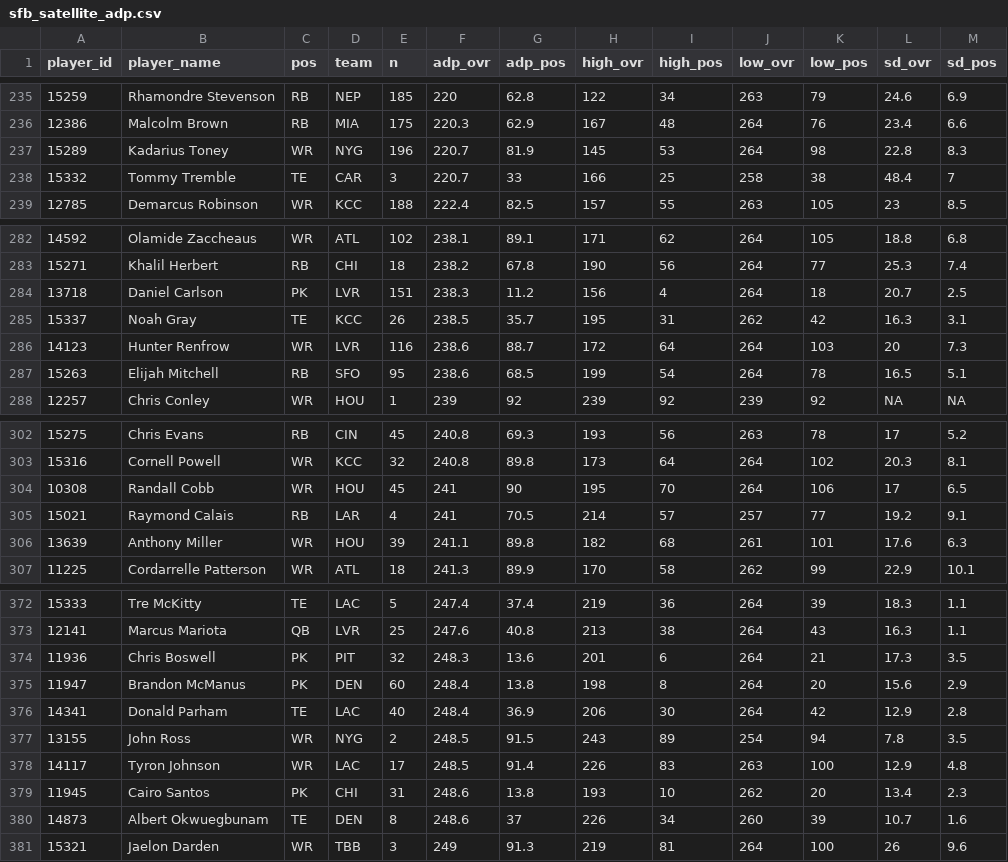
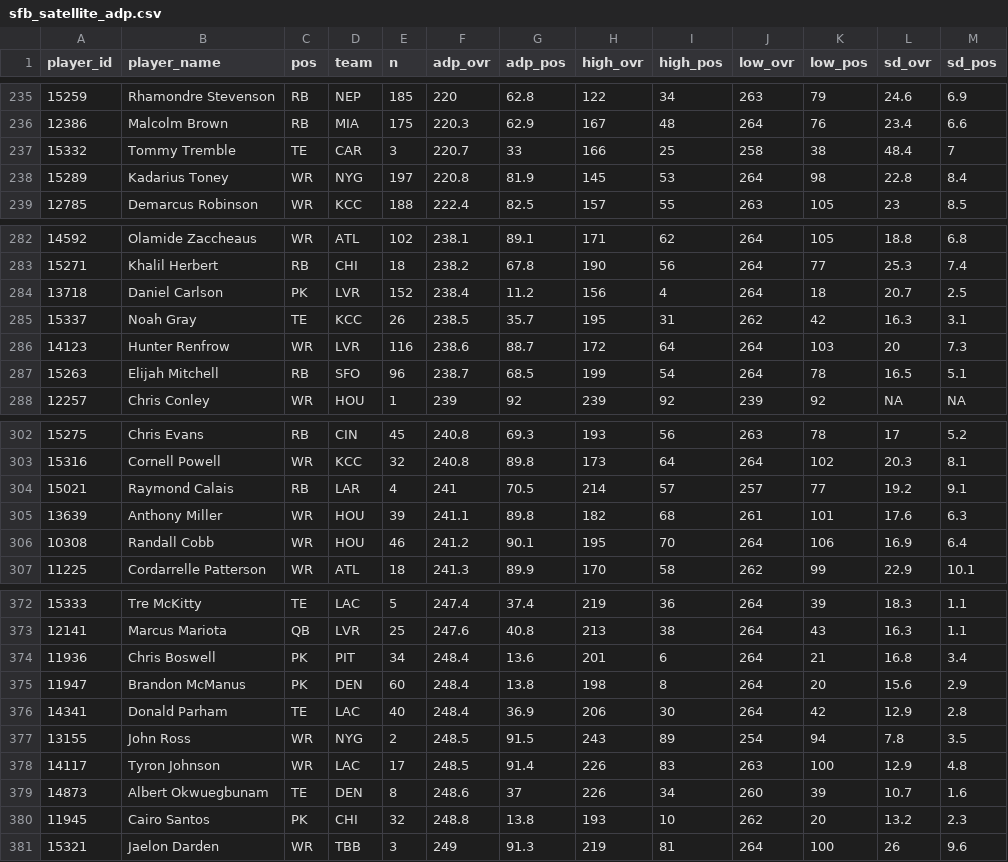
Before and after one commit to dynastyprocess/data-mfl_public, a CSV file: sfb_satellite_adp.csv, drawn as a sheet; only a part is shown, gaps mark what is left out; the diff covers the shown part only.

```diff
--- a/sfb_satellite_adp.csv
+++ b/sfb_satellite_adp.csv
@@ -236,4 +236,4 @@
 "12386","Malcolm Brown","RB","MIA",175,220.3,62.9,167,48,264,76,23.4,6.6
-"15289","Kadarius Toney","WR","NYG",196,220.7,81.9,145,53,264,98,22.8,8.3
 "15332","Tommy Tremble","TE","CAR",3,220.7,33,166,25,258,38,48.4,7
+"15289","Kadarius Toney","WR","NYG",197,220.8,81.9,145,53,264,98,22.8,8.4
 "12785","Demarcus Robinson","WR","KCC",188,222.4,82.5,157,55,263,105,23,8.5
@@ -283,6 +283,6 @@
 "15271","Khalil Herbert","RB","CHI",18,238.2,67.8,190,56,264,77,25.3,7.4
-"13718","Daniel Carlson","PK","LVR",151,238.3,11.2,156,4,264,18,20.7,2.5
+"13718","Daniel Carlson","PK","LVR",152,238.4,11.2,156,4,264,18,20.7,2.5
 "15337","Noah Gray","TE","KCC",26,238.5,35.7,195,31,262,42,16.3,3.1
 "14123","Hunter Renfrow","WR","LVR",116,238.6,88.7,172,64,264,103,20,7.3
-"15263","Elijah Mitchell","RB","SFO",95,238.6,68.5,199,54,264,78,16.5,5.1
+"15263","Elijah Mitchell","RB","SFO",96,238.7,68.5,199,54,264,78,16.5,5.1
 "12257","Chris Conley","WR","HOU",1,239,92,239,92,239,92,NA,NA
@@ -303,5 +303,5 @@
 "15316","Cornell Powell","WR","KCC",32,240.8,89.8,173,64,264,102,20.3,8.1
-"10308","Randall Cobb","WR","HOU",45,241,90,195,70,264,106,17,6.5
 "15021","Raymond Calais","RB","LAR",4,241,70.5,214,57,257,77,19.2,9.1
 "13639","Anthony Miller","WR","HOU",39,241.1,89.8,182,68,261,101,17.6,6.3
+"10308","Randall Cobb","WR","HOU",46,241.2,90.1,195,70,264,106,16.9,6.4
 "11225","Cordarrelle Patterson","WR","ATL",18,241.3,89.9,170,58,262,99,22.9,10.1
@@ -373,3 +373,3 @@
 "12141","Marcus Mariota","QB","LVR",25,247.6,40.8,213,38,264,43,16.3,1.1
-"11936","Chris Boswell","PK","PIT",32,248.3,13.6,201,6,264,21,17.3,3.5
+"11936","Chris Boswell","PK","PIT",34,248.4,13.6,201,6,264,21,16.8,3.4
 "11947","Brandon McManus","PK","DEN",60,248.4,13.8,198,8,264,20,15.6,2.9
@@ -378,4 +378,4 @@
 "14117","Tyron Johnson","WR","LAC",17,248.5,91.4,226,83,263,100,12.9,4.8
-"11945","Cairo Santos","PK","CHI",31,248.6,13.8,193,10,262,20,13.4,2.3
 "14873","Albert Okwuegbunam","TE","DEN",8,248.6,37,226,34,260,39,10.7,1.6
+"11945","Cairo Santos","PK","CHI",32,248.8,13.8,193,10,262,20,13.2,2.3
 "15321","Jaelon Darden","WR","TBB",3,249,91.3,219,81,264,100,26,9.6
```
Also changed, not shown: 17 edited cells elsewhere in this file.
